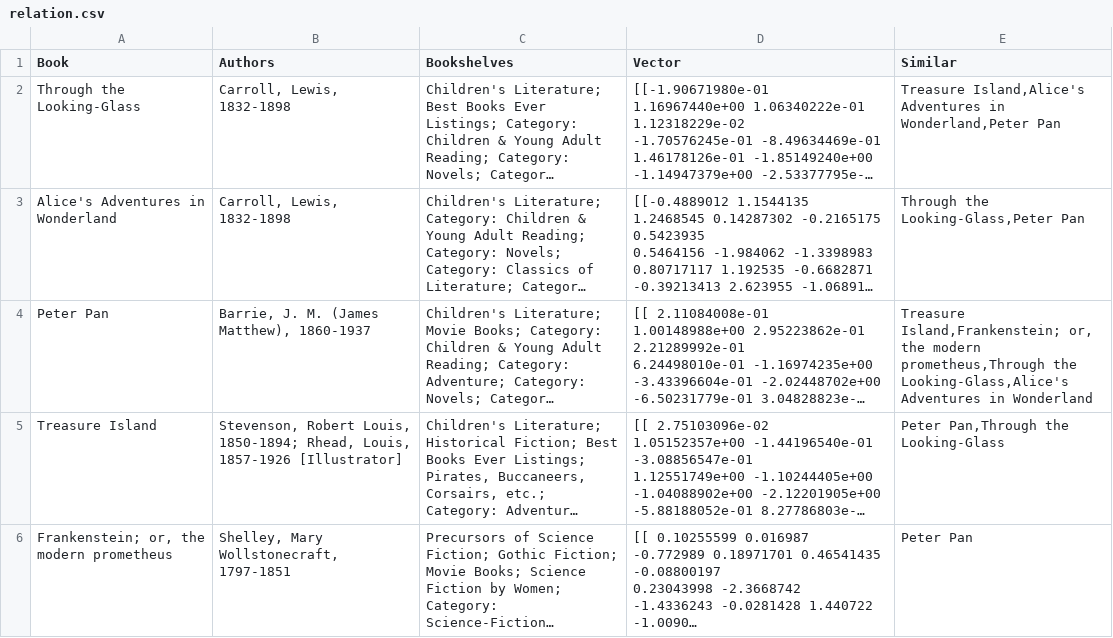
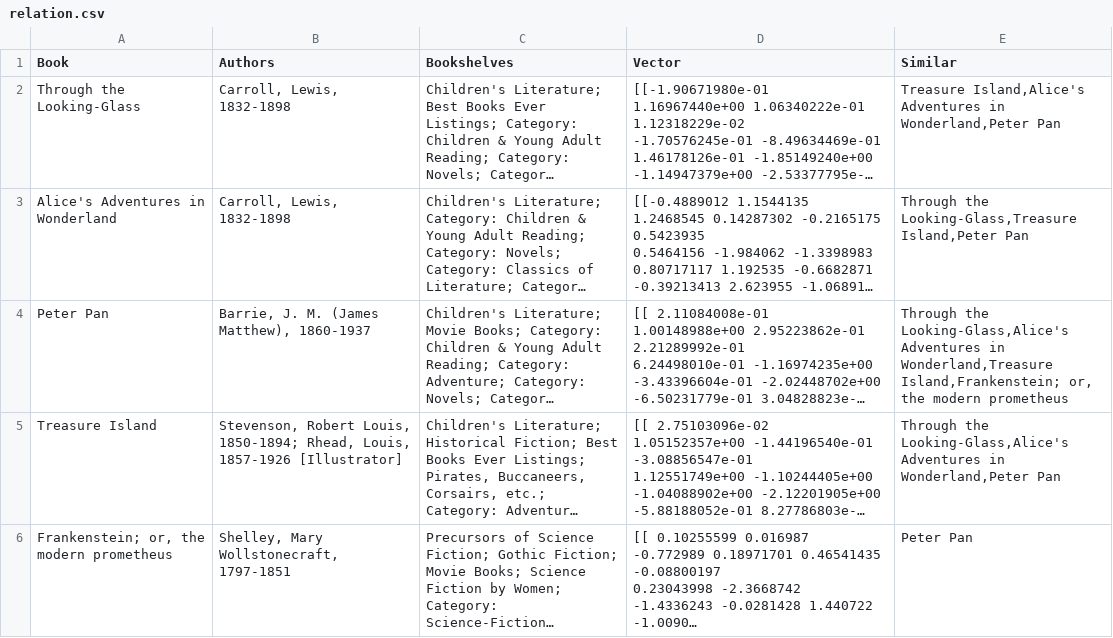
Before and after one commit to gabinHnr/Alice-in-Wonderland-NLP, a CSV file: cache/relation.csv, drawn as a sheet; long unchanged cells end in …; the diff names each change by its address in the sheet, - before the commit and + after, or states it on an @@ line.

Commit message:
[~] Edit similar

```diff
--- a/cache/relation.csv
+++ b/cache/relation.csv
-E3 (Similar): Through the Looking-Glass,Peter Pan
+E3 (Similar): Through the Looking-Glass,Treasure Island,Peter Pan
-E4 (Similar): Treasure Island,Frankenstein; or, the modern prometheus,Through the Looking-Glass,Alice's Adventures in Wonderland
+E4 (Similar): Through the Looking-Glass,Alice's Adventures in Wonderland,Treasure Island,Frankenstein; or, the modern prometheus
-E5 (Similar): Peter Pan,Through the Looking-Glass
+E5 (Similar): Through the Looking-Glass,Alice's Adventures in Wonderland,Peter Pan
```
Also changed, not shown: 1 other file.
